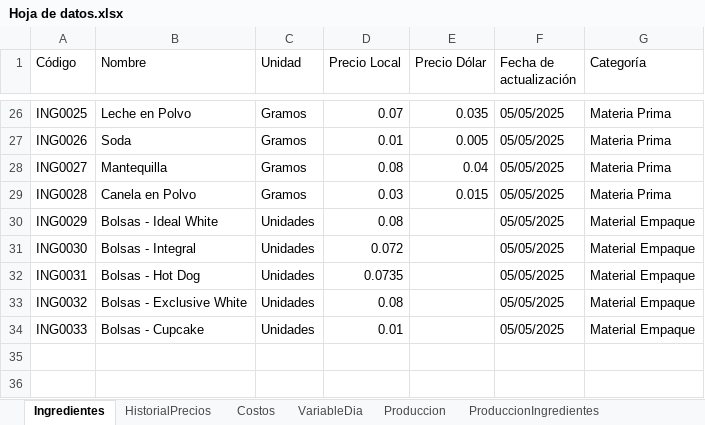
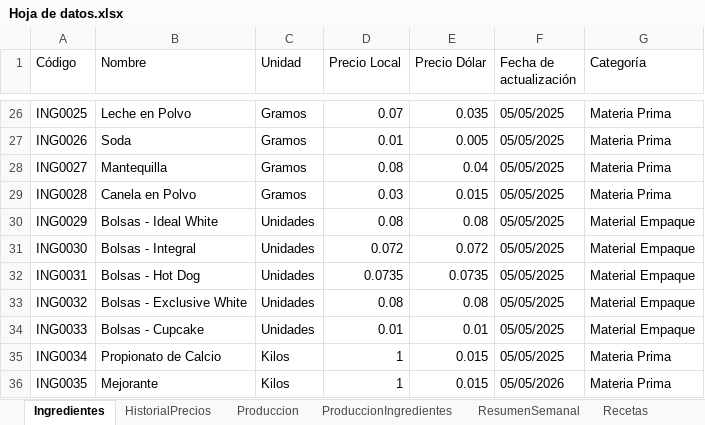
Before and after one commit to EmanuelMiltonGonzalesQuiroz/GUIpanaderia, an Excel workbook: ProyectosPanaderia/Datos/Hoja de datos.xlsx, sheet Ingredientes, drawn as a sheet; only a part is shown, gaps mark what is left out; values as stored, in another font and other column widths than the file's, no borders; table styles not drawn; the diff names each change by its address in the sheet, - before the commit and + after, or states it on an @@ line.

```diff
--- a/ProyectosPanaderia/Datos/Hoja de datos.xlsx (sheet Ingredientes)
+++ b/ProyectosPanaderia/Datos/Hoja de datos.xlsx (sheet Ingredientes)
-E30 (Precio Dólar): (empty)
+E30 (Precio Dólar): 0.08
-E31 (Precio Dólar): (empty)
+E31 (Precio Dólar): 0.072
-E32 (Precio Dólar): (empty)
+E32 (Precio Dólar): 0.0735
-E33 (Precio Dólar): (empty)
+E33 (Precio Dólar): 0.08
-E34 (Precio Dólar): (empty)
+E34 (Precio Dólar): 0.01
+row 35: ING0034 | Propionato de Calcio | Kilos | 1 | 0.015 | 05/05/2025 | Materia Prima
+row 36: ING0035 | Mejorante | Kilos | 1 | 0.015 | 05/05/2026 | Materia Prima
```
Also changed, not shown: sheet ProduccionIngredientes, sheet RecetasIngredientes, sheet Produccion, other sheet tabs, ProyectosPanaderia/Datos/base/Hoja de datos.xlsx, 21 other files.
